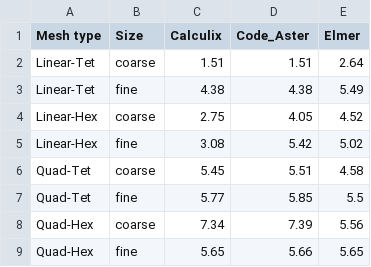
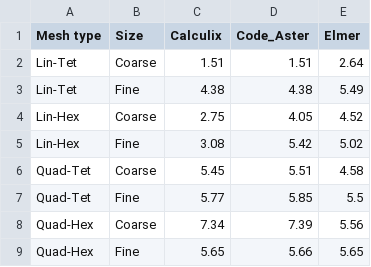
Before and after one commit to spolanski/CoFEA, a CSV file: docs/benchmarks/001-thick-plate/elipse_results.csv, drawn as a sheet.

```diff
--- a/docs/benchmarks/001-thick-plate/elipse_results.csv
+++ b/docs/benchmarks/001-thick-plate/elipse_results.csv
@@ -1,9 +1,9 @@
 Mesh type,Size,Calculix,Code_Aster,Elmer
-Linear-Tet,coarse,1.51,1.51,2.64
-Linear-Tet,fine,4.38,4.38,5.49
-Linear-Hex,coarse,2.75,4.05,4.52
-Linear-Hex,fine,3.08,5.42,5.02
-Quad-Tet,coarse,5.45,5.51,4.58
-Quad-Tet,fine,5.77,5.85,5.5
-Quad-Hex,coarse,7.34,7.39,5.56
-Quad-Hex,fine,5.65,5.66,5.65
+Lin-Tet,Coarse,1.51,1.51,2.64
+Lin-Tet,Fine,4.38,4.38,5.49
+Lin-Hex,Coarse,2.75,4.05,4.52
+Lin-Hex,Fine,3.08,5.42,5.02
+Quad-Tet,Coarse,5.45,5.51,4.58
+Quad-Tet,Fine,5.77,5.85,5.5
+Quad-Hex,Coarse,7.34,7.39,5.56
+Quad-Hex,Fine,5.65,5.66,5.65
```
Also changed, not shown: docs/benchmarks/002-cook-membrane/cook_0_33.csv, docs/benchmarks/002-cook-membrane/cook_0_49.csv, 23 other files.
